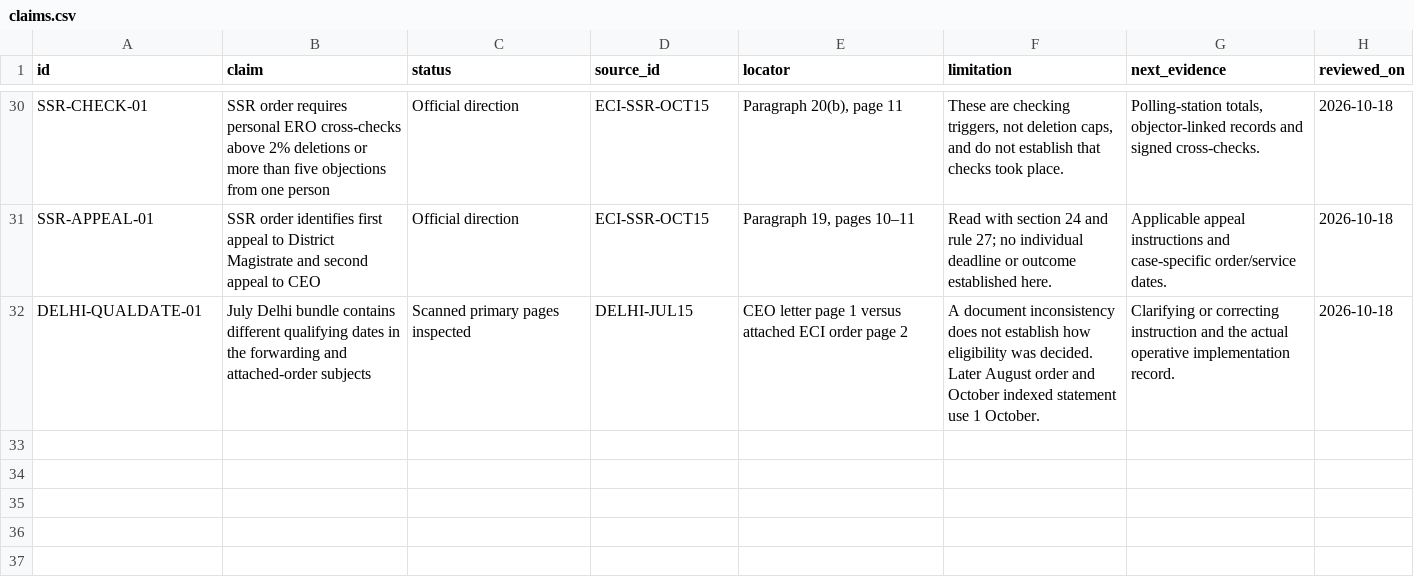
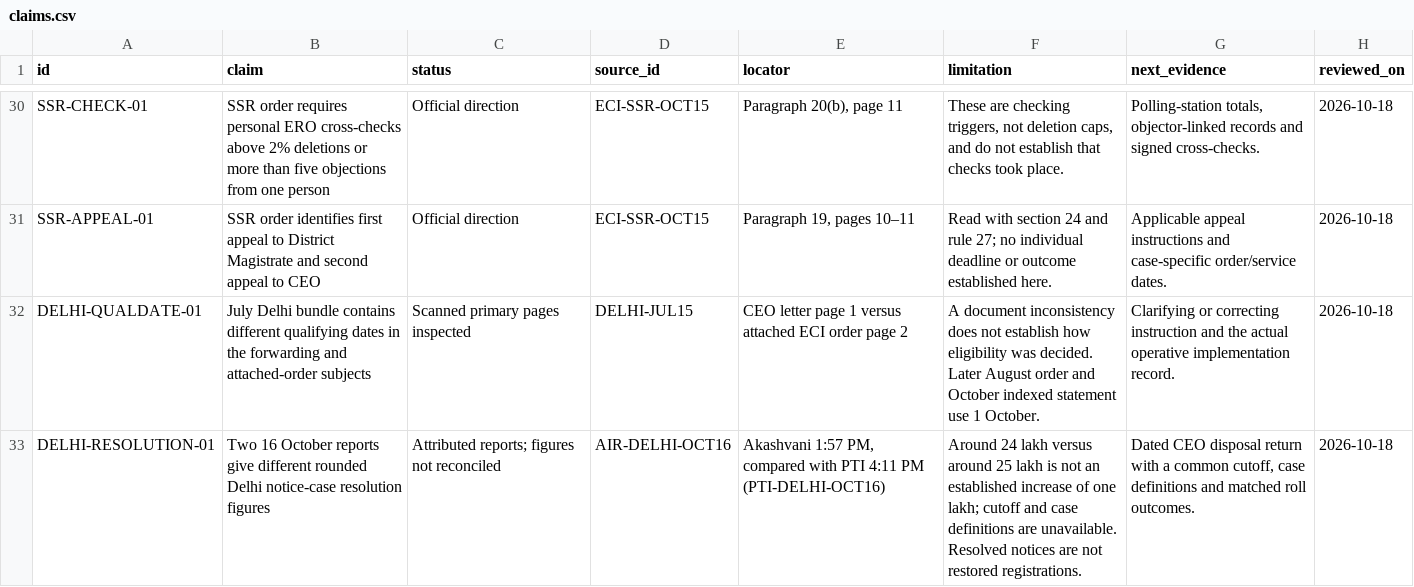
Before and after one commit to Ashish-Bhatia/the-sir-files, a CSV file: assets/claims.csv, drawn as a sheet; only a part is shown, gaps mark what is left out.

Commit message:
Distinguish Delhi notice disposal reports from restored registrations

```diff
--- a/assets/claims.csv
+++ b/assets/claims.csv
@@ -32 +32,2 @@ SSR-APPEAL-01,SSR order identifies first appeal to District Magistrate and secon
 DELHI-QUALDATE-01,July Delhi bundle contains different qualifying dates in the forwarding and attached-order subjects,Scanned primary pages inspected,DELHI-JUL15,CEO letter page 1 versus attached ECI order page 2,A document inconsistency does not establish how eligibility was decided. Later August order and October indexed statement use 1 October.,Clarifying or correcting instruction and the actual operative implementation record.,2026-10-18
+DELHI-RESOLUTION-01,Two 16 October reports give different rounded Delhi notice-case resolution figures,Attributed reports; figures not reconciled,AIR-DELHI-OCT16,"Akashvani 1:57 PM, compared with PTI 4:11 PM (PTI-DELHI-OCT16)",Around 24 lakh versus around 25 lakh is not an established increase of one lakh; cutoff and case definitions are unavailable. Resolved notices are not restored registrations.,"Dated CEO disposal return with a common cutoff, case definitions and matched roll outcomes.",2026-10-18
```
Also changed, not shown: 7 other files.
